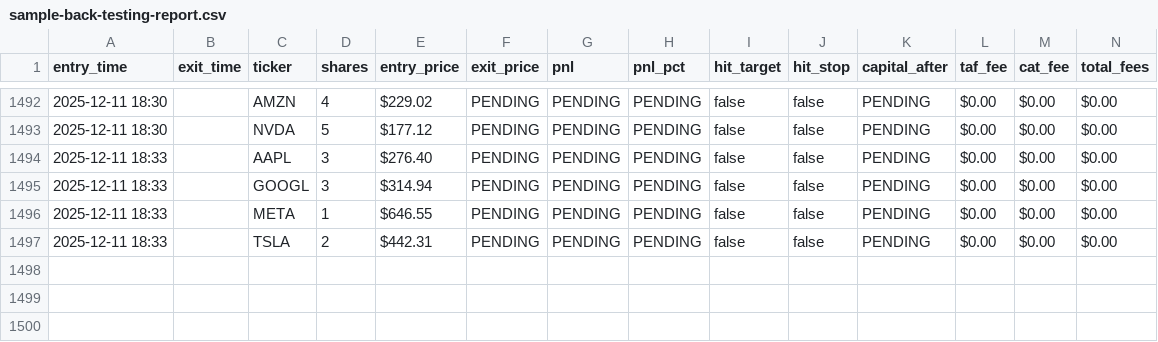
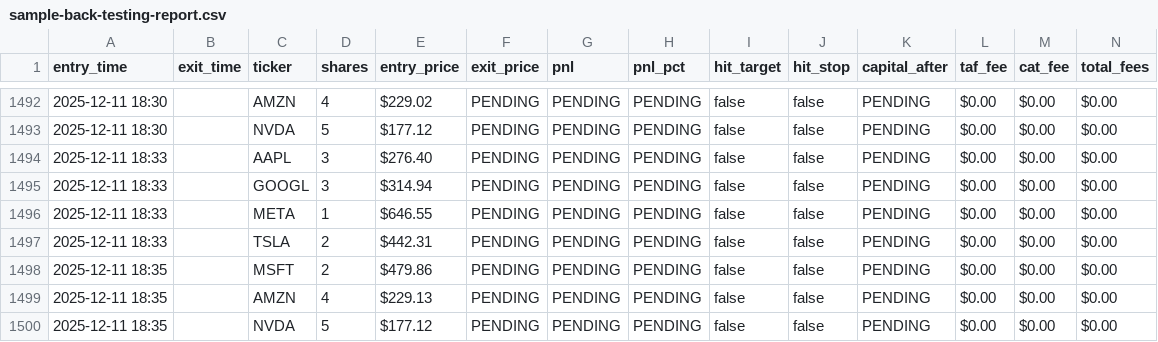
Before and after one commit to kaljuvee/strategy-simulator, a CSV file: reports/sample-back-testing-report.csv, drawn as a sheet; only a part is shown, gaps mark what is left out; rows hold the shown columns only; the diff names each change by its address in the sheet, - before the commit and + after, or states it on an @@ line.

Commit message:
reports

```diff
--- a/reports/sample-back-testing-report.csv
+++ b/reports/sample-back-testing-report.csv
+row 1498: 2025-12-11 18:35 |  | MSFT | 2 | $479.86 | PENDING | PENDING | PENDING | false | false | PENDING | $0.00 | $0.00 | $0.00
+row 1499: 2025-12-11 18:35 |  | AMZN | 4 | $229.13 | PENDING | PENDING | PENDING | false | false | PENDING | $0.00 | $0.00 | $0.00
+row 1500: 2025-12-11 18:35 |  | NVDA | 5 | $177.12 | PENDING | PENDING | PENDING | false | false | PENDING | $0.00 | $0.00 | $0.00
```
